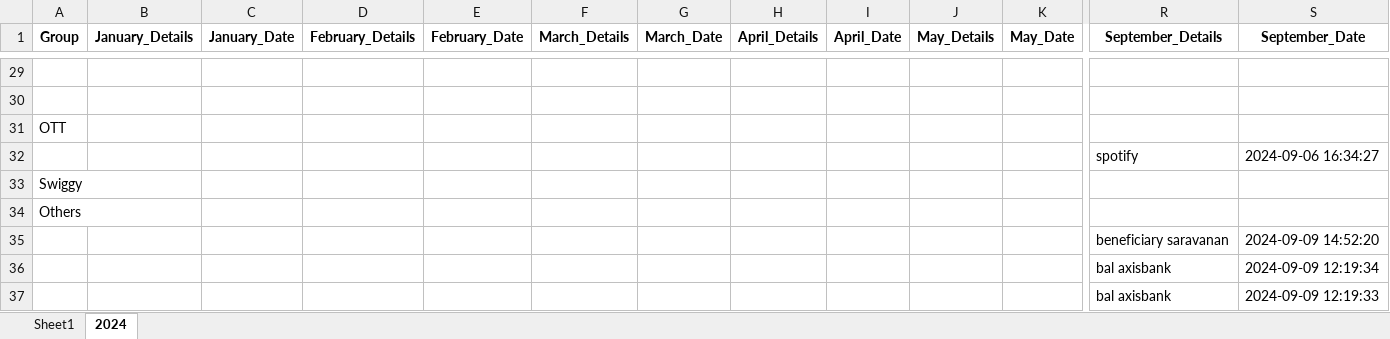
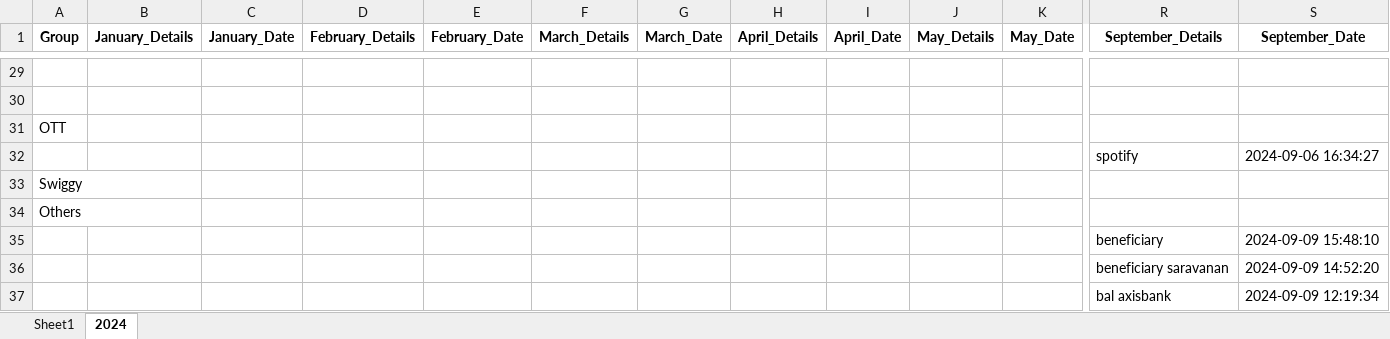
Before and after one commit to vinothvikas1987/LLM_Android, an Excel workbook: android.xlsx, sheet 2024, drawn as a sheet; only a part is shown, gaps mark what is left out; the shorter side is filled out with more unchanged rows; values as stored, in another font and other column widths than the file's, no borders; rows hold the shown columns only; the diff names each change by its address in the sheet, - before the commit and + after, or states it on an @@ line.

Commit message:
Update Excel file 2024-09-09 10:22:06.113656

```diff
--- a/android.xlsx (sheet 2024)
+++ b/android.xlsx (sheet 2024)
+row 35:  |  |  |  |  |  |  |  |  |  |  | beneficiary | 2024-09-09 15:48:10
```
